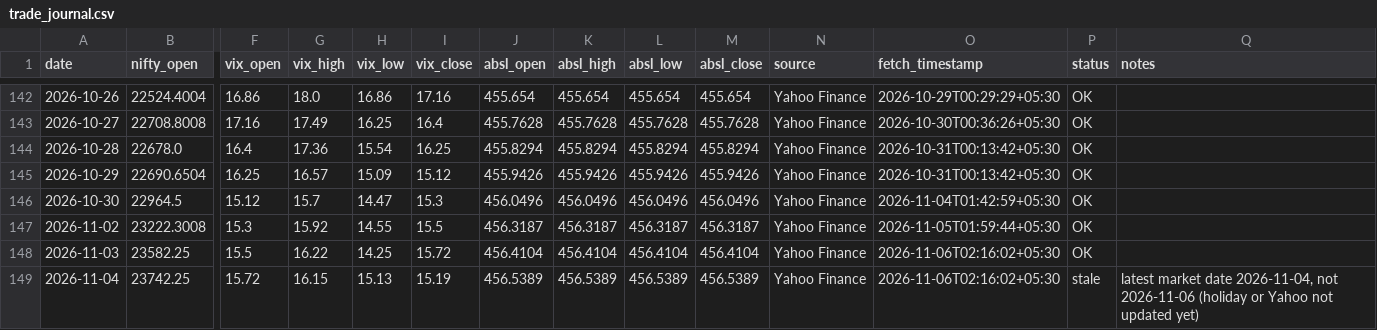
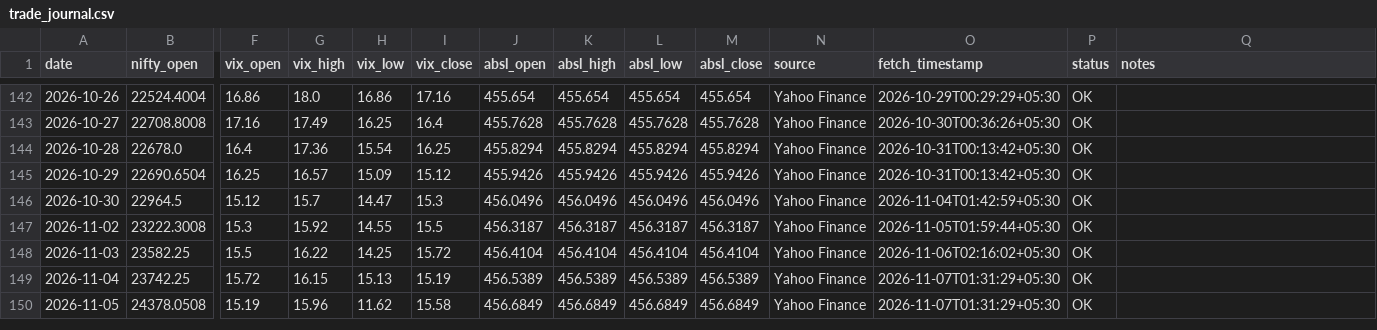
Before and after one commit to agariopvpultra/Trade-Journal, a CSV file: trade_journal.csv, drawn as a sheet; only a part is shown, gaps mark what is left out; rows hold the shown columns only; the diff names each change by its address in the sheet, - before the commit and + after, or states it on an @@ line.

```diff
--- a/trade_journal.csv
+++ b/trade_journal.csv
-O149 (fetch_timestamp): 2026-11-06T02:16:02+05:30
+O149 (fetch_timestamp): 2026-11-07T01:31:29+05:30
-P149 (status): stale
+P149 (status): OK
-Q149 (notes): latest market date 2026-11-04, not 2026-11-06 (holiday or Yahoo not updated yet)
+Q149 (notes): (empty)
+row 150: 2026-11-05 | 24378.0508 | 15.19 | 15.96 | 11.62 | 15.58 | 456.6849 | 456.6849 | 456.6849 | 456.6849 | Yahoo Finance | 2026-11-07T01:31:29+05:30 | OK
```
